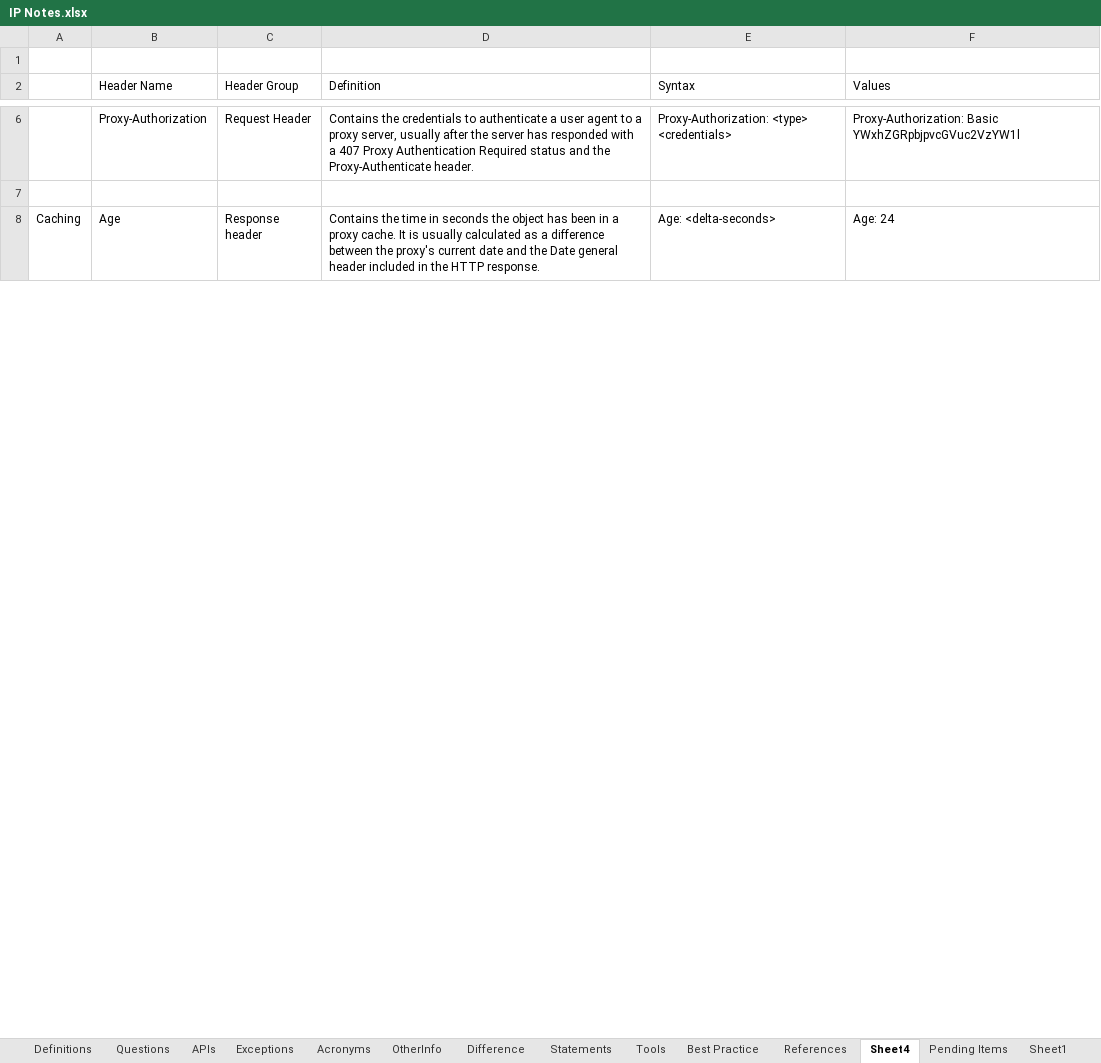
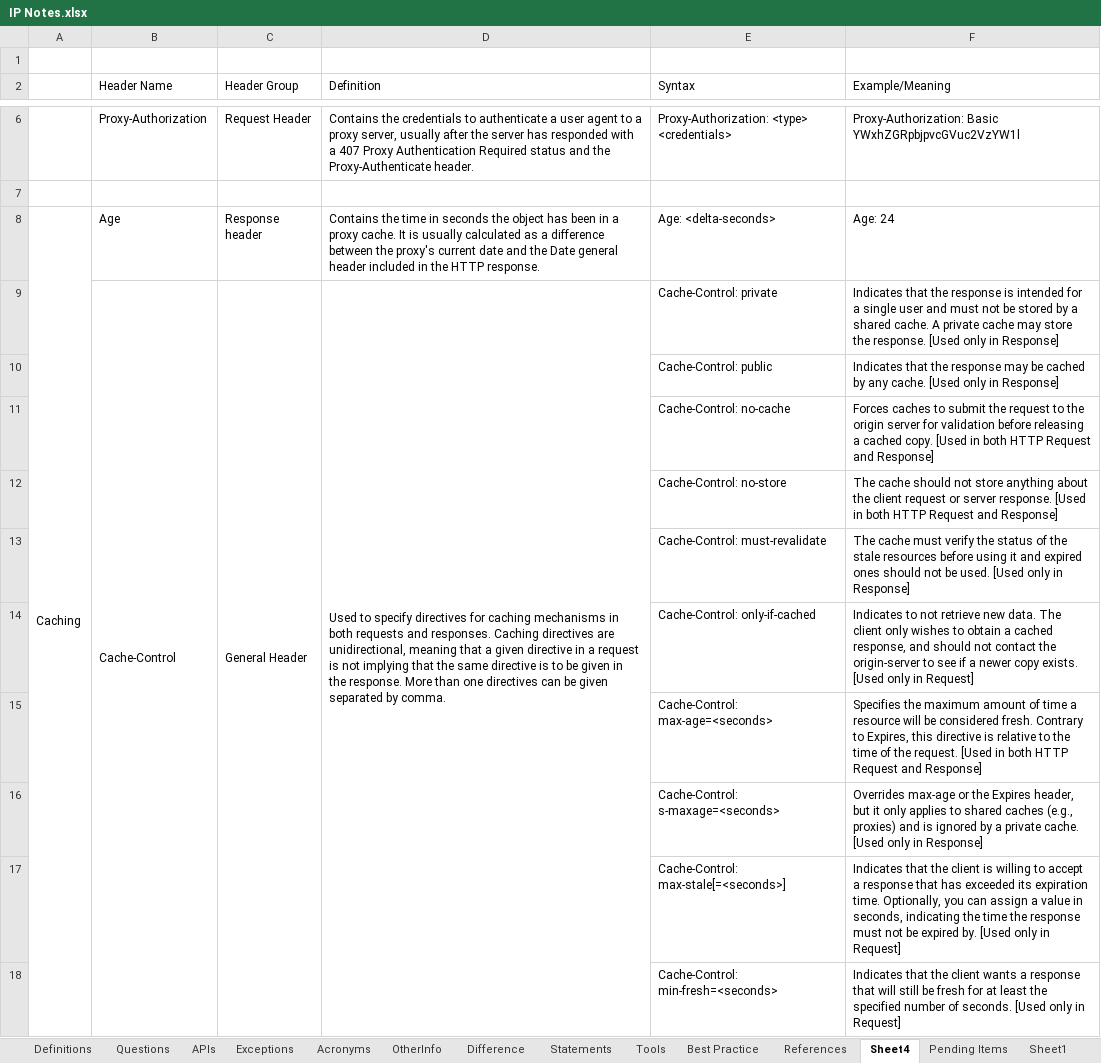
Before and after one commit to Kamalakannangv/IP, an Excel workbook: IP Notes.xlsx, sheet Sheet4, drawn as a sheet; only a part is shown, gaps mark what is left out; values as stored, in another font and other column widths than the file's, no borders; the diff covers the shown part only; the diff names each change by its address in the sheet, - before the commit and + after, or states it on an @@ line.

Commit message:
201712291818

```diff
--- a/IP Notes.xlsx (sheet Sheet4)
+++ b/IP Notes.xlsx (sheet Sheet4)
-F2: Values
+F2: Example/Meaning
+A8:A22 merged
+row 9:  | Cache-Control | General Header | Used to specify directives for caching mechanisms in both requests and responses. Caching directives are unidirectional, meaning that a given directive in a request is not implying that the same directive is to be given in the response. More than one directives can be given separated by comma. | Cache-Control: private | Indicates that the response is intended for a single user and must not be stored by a shared cache. A private cache may store the response. [Used only in Response]
+row 10:  |  |  |  | Cache-Control: public | Indicates that the response may be cached by any cache. [Used only in Response]
+row 11:  |  |  |  | Cache-Control: no-cache | Forces caches to submit the request to the origin server for validation before releasing a cached copy. [Used in both HTTP Request and Response]
+row 12:  |  |  |  | Cache-Control: no-store | The cache should not store anything about the client request or server response. [Used in both HTTP Request and Response]
+row 13:  |  |  |  | Cache-Control: must-revalidate | The cache must verify the status of the stale resources before using it and expired ones should not be used. [Used only in Response]
+row 14:  |  |  |  | Cache-Control: only-if-cached | Indicates to not retrieve new data. The client only wishes to obtain a cached response, and should not contact the origin-server to see if a newer copy exists. [Used only in Request]
+row 15:  |  |  |  | Cache-Control: max-age=<seconds> | Specifies the maximum amount of time a resource will be considered fresh. Contrary to Expires, this directive is relative to the time of the request. [Used in both HTTP Request and Response]
+row 16:  |  |  |  | Cache-Control: s-maxage=<seconds> | Overrides max-age or the Expires header, but it only applies to shared caches (e.g., proxies) and is ignored by a private cache. [Used only in Response]
+row 17:  |  |  |  | Cache-Control: max-stale[=<seconds>] | Indicates that the client is willing to accept a response that has exceeded its expiration time. Optionally, you can assign a value in seconds, indicating the time the response must not be expired by. [Used only in Request]
+row 18:  |  |  |  | Cache-Control: min-fresh=<seconds> | Indicates that the client wants a response that will still be fresh for at least the specified number of seconds. [Used only in Request]
```
Also changed, not shown: 10 added rows and 2 edited cells elsewhere in this sheet, sheet Definitions.
